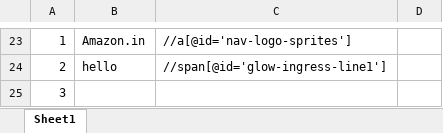
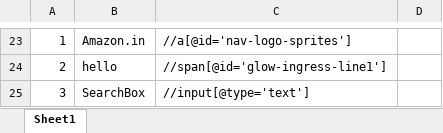
Before and after one commit to chinnathiru/Repo_Thirupathi, an Excel workbook: xpath.xlsx, sheet Sheet1, drawn as a sheet; only a part is shown, gaps mark what is left out; values as stored, in another font and other column widths than the file's, no borders; the diff names each change by its address in the sheet, - before the commit and + after, or states it on an @@ line.

Commit message:
Update xpath.xlsx

```diff
--- a/xpath.xlsx (sheet Sheet1)
+++ b/xpath.xlsx (sheet Sheet1)
-B25: (empty)
+B25: SearchBox
-C25: (empty)
+C25: //input[@type='text']
```
